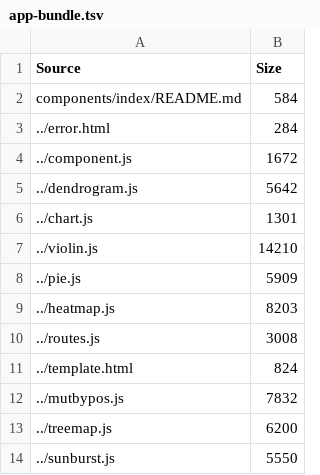
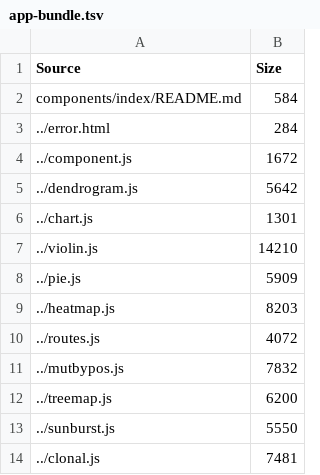
Before and after one commit to mhebrard/chi-lib, a TSV file: bundles/app-bundle.tsv, drawn as a sheet; only a part is shown; the shorter side is filled out with more unchanged rows.

```diff
--- a/bundles/app-bundle.tsv
+++ b/bundles/app-bundle.tsv
@@ -9,4 +9,3 @@ components/index/README.md	584
 ../heatmap.js	8203
-../routes.js	3008
-../template.html	824
+../routes.js	4072
 ../mutbypos.js	7832
```
Also changed, not shown: 4 other files.
